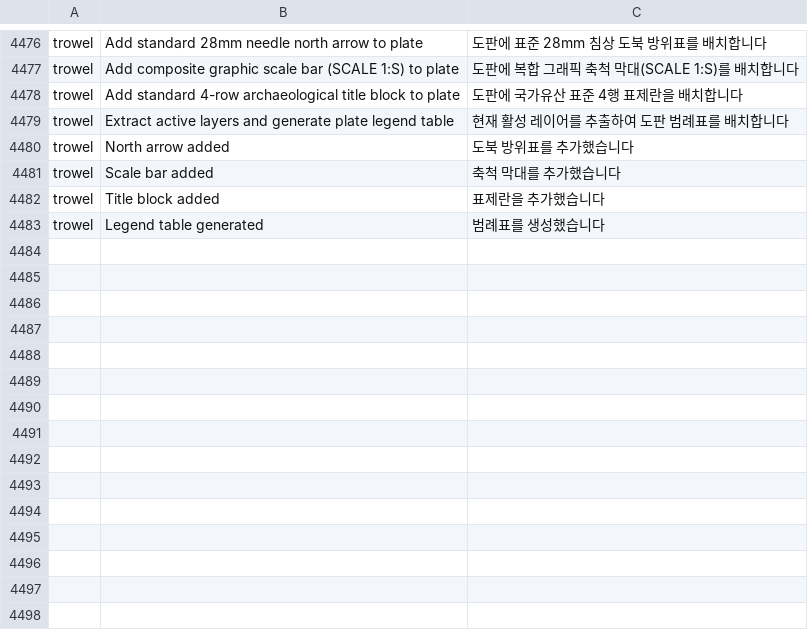
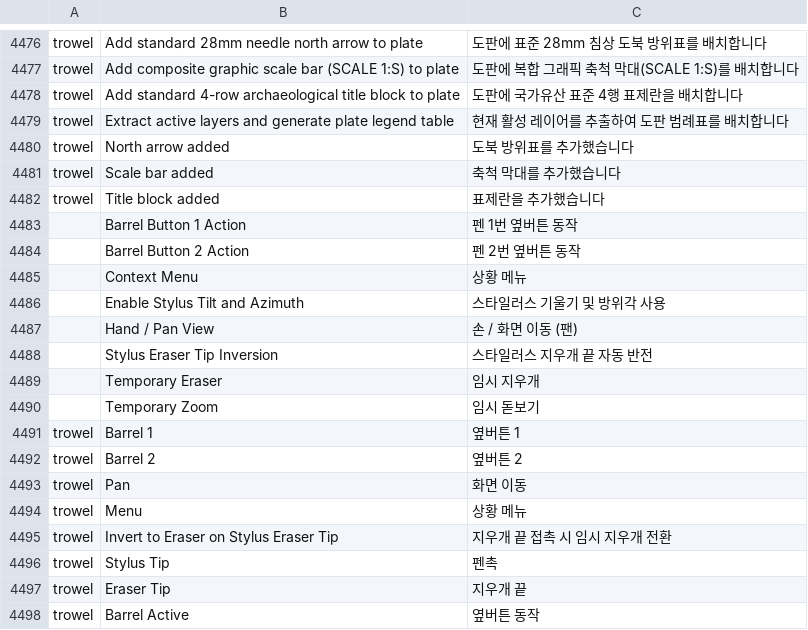
Before and after one commit to kesekikwon-netizen/verter1, a TSV file: crates/ui-egui/src/i18n/ko.tsv, drawn as a sheet; only a part is shown, gaps mark what is left out.

```diff
--- a/crates/ui-egui/src/i18n/ko.tsv
+++ b/crates/ui-egui/src/i18n/ko.tsv
@@ -4482,2 +4482,17 @@ trowel	Scale bar added	축척 막대를 추가했습니다
 trowel	Title block added	표제란을 추가했습니다
-trowel	Legend table generated	범례표를 생성했습니다
+	Barrel Button 1 Action	펜 1번 옆버튼 동작
+	Barrel Button 2 Action	펜 2번 옆버튼 동작
+	Context Menu	상황 메뉴
+	Enable Stylus Tilt and Azimuth	스타일러스 기울기 및 방위각 사용
+	Hand / Pan View	손 / 화면 이동 (팬)
+	Stylus Eraser Tip Inversion	스타일러스 지우개 끝 자동 반전
+	Temporary Eraser	임시 지우개
+	Temporary Zoom	임시 돋보기
+trowel	Barrel 1	옆버튼 1
+trowel	Barrel 2	옆버튼 2
+trowel	Pan	화면 이동
+trowel	Menu	상황 메뉴
+trowel	Invert to Eraser on Stylus Eraser Tip	지우개 끝 접촉 시 임시 지우개 전환
+trowel	Stylus Tip	펜촉
+trowel	Eraser Tip	지우개 끝
+trowel	Barrel Active	옆버튼 동작
```
Also changed, not shown: crates/ui-egui/src/i18n/es.tsv, crates/ui-egui/src/i18n/fr.tsv, 15 other files.
